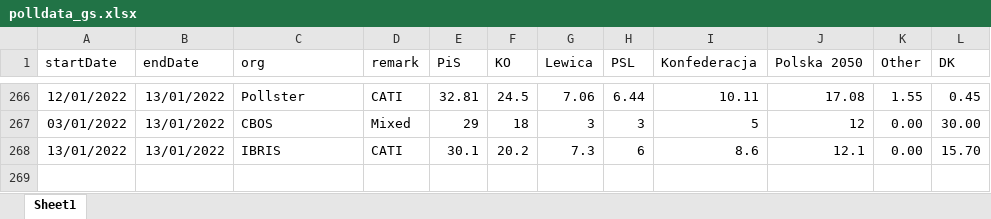
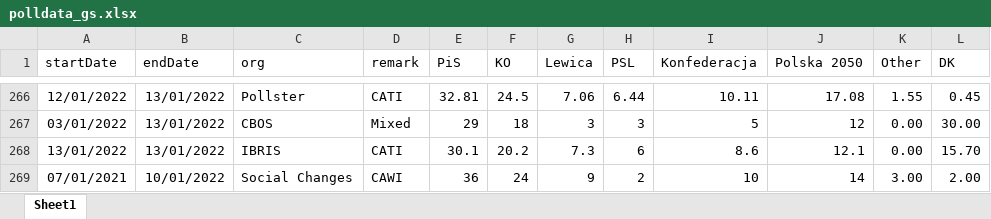
Before and after one commit to BDStanley/pooling-the-poles, an Excel workbook: polldata_gs.xlsx, sheet Sheet1, drawn as a sheet; only a part is shown, gaps mark what is left out; values as stored, in another font and other column widths than the file's, no borders; charts and pictures not drawn; the diff names each change by its address in the sheet, - before the commit and + after, or states it on an @@ line.

```diff
--- a/polldata_gs.xlsx (sheet Sheet1)
+++ b/polldata_gs.xlsx (sheet Sheet1)
+row 269: 07/01/2021 | 10/01/2022 | Social Changes | CAWI | 36 | 24 | 9 | 2 | 10 | 14 | 3.00 | 2.00
```
Also changed, not shown: 18 other files.
